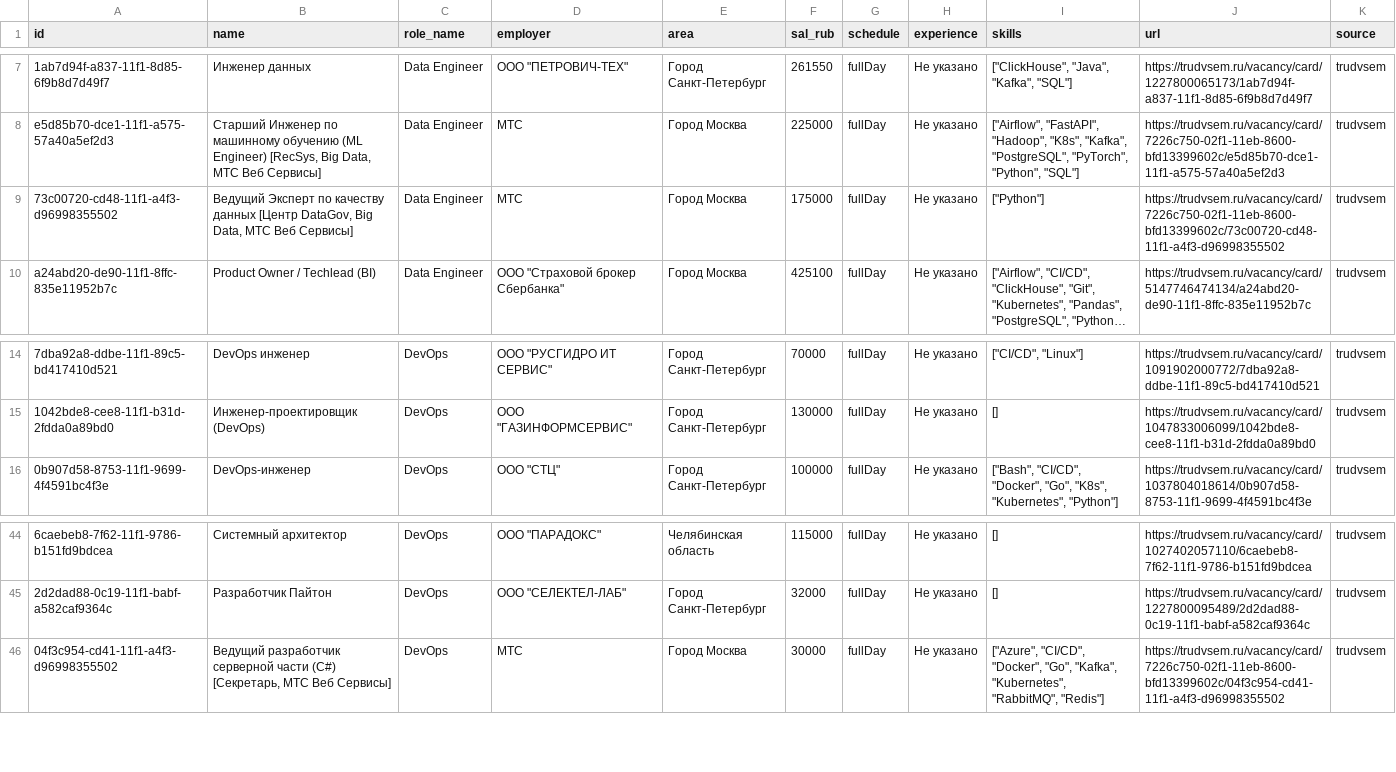
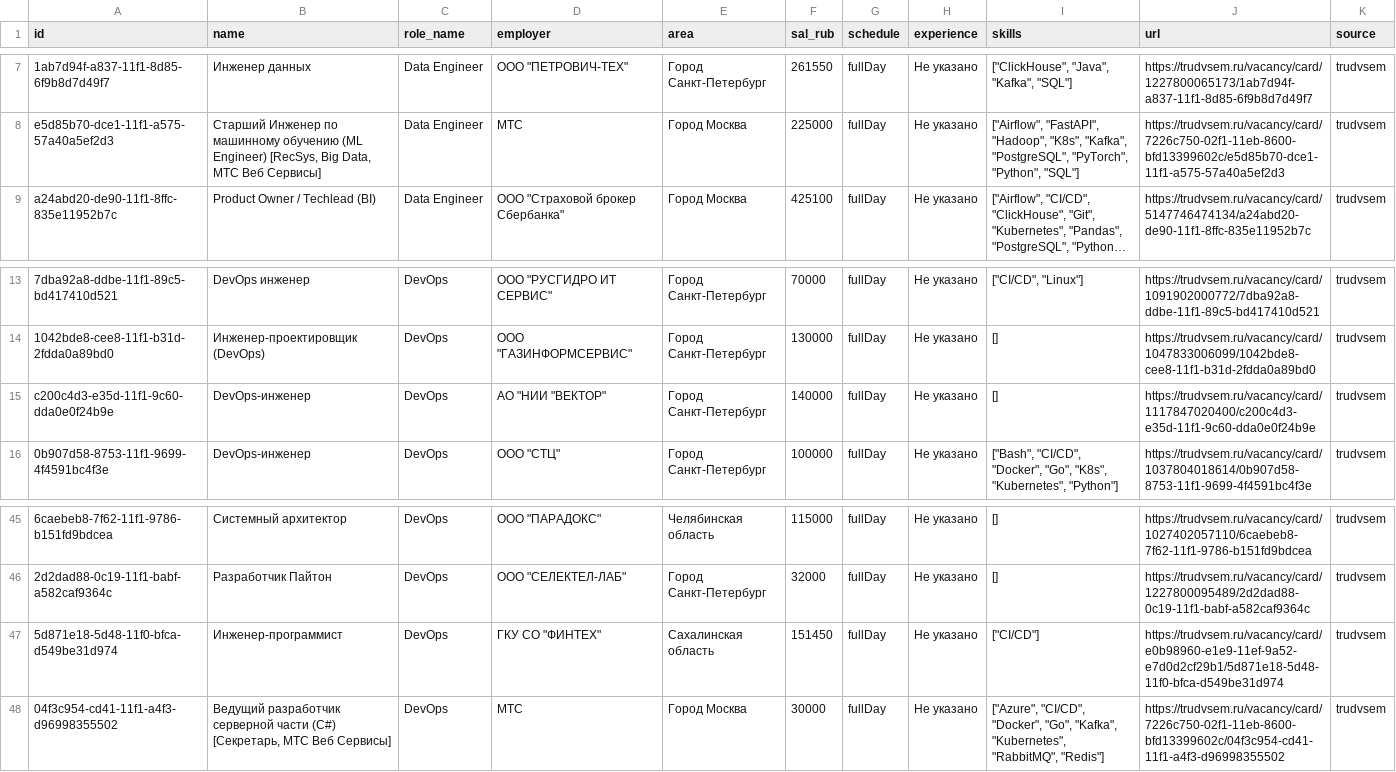
Before and after one commit to NaLReMaT-17/Job-Market-Radar, a CSV file: data/latest.csv, drawn as a sheet; only a part is shown, gaps mark what is left out; long unchanged cells end in …; removed rows and columns are numbered as before the commit, all else as after; the diff covers the shown part only; the diff names each change by its address in the sheet, - before the commit and + after, or states it on an @@ line.

```diff
--- a/data/latest.csv
+++ b/data/latest.csv
-row 9: 73c00720-cd48-11f1-a4f3-d96998355502 | Ведущий Эксперт по качеству данных [Центр DataGov, Big Data, МТС Веб Сервисы] | Data Engineer | МТС | Город Москва | 175000 | fullDay | Не указано | ["Python"] | https://trudvsem.ru/vacancy/card/7226c750-02f1-11eb-8600-bfd13399602c/73c00720-cd48-11f1-a4f3-d96998355502 | trudvsem
+row 15: c200c4d3-e35d-11f1-9c60-dda0e0f24b9e | DevOps-инженер | DevOps | АО "НИИ "ВЕКТОР" | Город Санкт-Петербург | 140000 | fullDay | Не указано | [] | https://trudvsem.ru/vacancy/card/1117847020400/c200c4d3-e35d-11f1-9c60-dda0e0f24b9e | trudvsem
+row 47: 5d871e18-5d48-11f0-bfca-d549be31d974 | Инженер-программист | DevOps | ГКУ СО "ФИНТЕХ" | Сахалинская область | 151450 | fullDay | Не указано | ["CI/CD"] | https://trudvsem.ru/vacancy/card/e0b98960-e1e9-11ef-9a52-e7d0d2cf29b1/5d871e18-5d48-11f0-bfca-d549be31d974 | trudvsem
```
Also changed, not shown: 3 added rows, 1 removed row and 3 moved rows elsewhere in this file, 1 other file.
